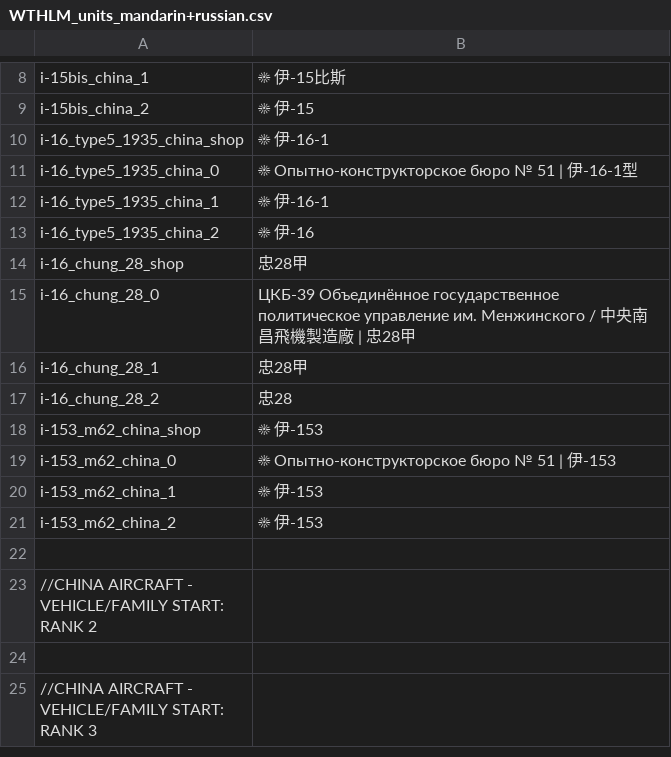
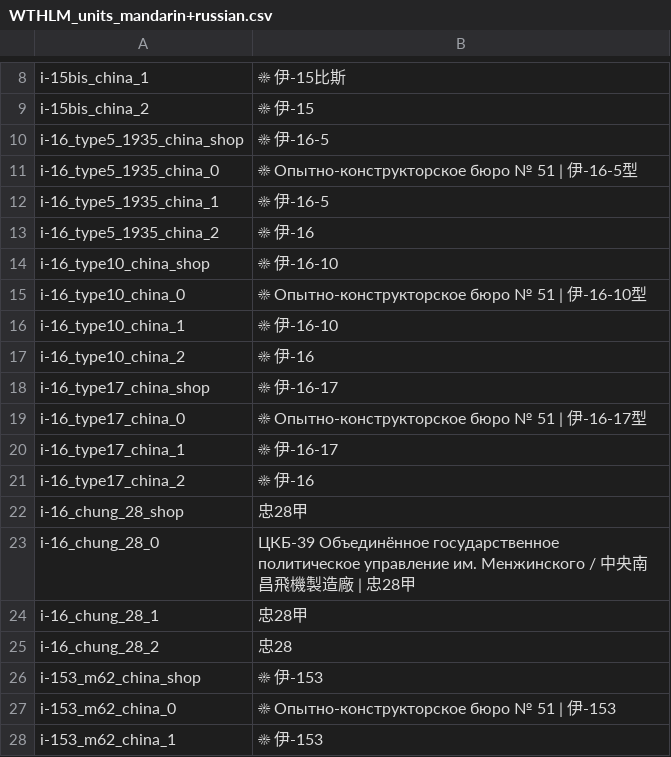
Before and after one commit to Addysaurus/lang_modding, a CSV file: packages/Package_Mandarin+Russian/WTHLM_units_mandarin+russian.csv, drawn as a sheet; only a part is shown, gaps mark what is left out; the shorter side is filled out with more unchanged rows.

Commit message:
Mandarin_1.00.00d85; Mandarin+Russian_1.00.00d12

```diff
--- a/packages/Package_Mandarin+Russian/WTHLM_units_mandarin+russian.csv
+++ b/packages/Package_Mandarin+Russian/WTHLM_units_mandarin+russian.csv
@@ -9,6 +9,14 @@ i-15bis_china_1;☀ 伊-15比斯
 i-15bis_china_2;☀ 伊-15
-i-16_type5_1935_china_shop;☀ 伊-16-1
-i-16_type5_1935_china_0;☀ Опытно-конструкторское бюро № 51 | 伊-16-1型
-i-16_type5_1935_china_1;☀ 伊-16-1
+i-16_type5_1935_china_shop;☀ 伊-16-5
+i-16_type5_1935_china_0;☀ Опытно-конструкторское бюро № 51 | 伊-16-5型
+i-16_type5_1935_china_1;☀ 伊-16-5
 i-16_type5_1935_china_2;☀ 伊-16
+i-16_type10_china_shop;☀ 伊-16-10
+i-16_type10_china_0;☀ Опытно-конструкторское бюро № 51 | 伊-16-10型
+i-16_type10_china_1;☀ 伊-16-10
+i-16_type10_china_2;☀ 伊-16
+i-16_type17_china_shop;☀ 伊-16-17
+i-16_type17_china_0;☀ Опытно-конструкторское бюро № 51 | 伊-16-17型
+i-16_type17_china_1;☀ 伊-16-17
+i-16_type17_china_2;☀ 伊-16
 i-16_chung_28_shop;忠28甲
```
Also changed, not shown: packages/Package_Mandarin/WTHLM_units_mandarin.csv.
